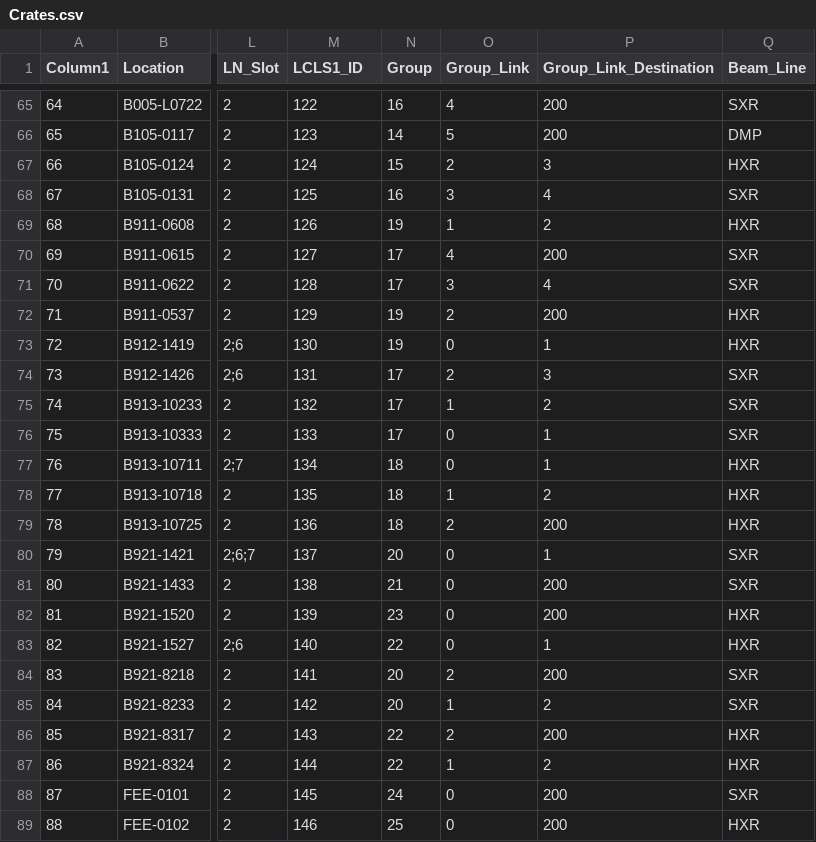
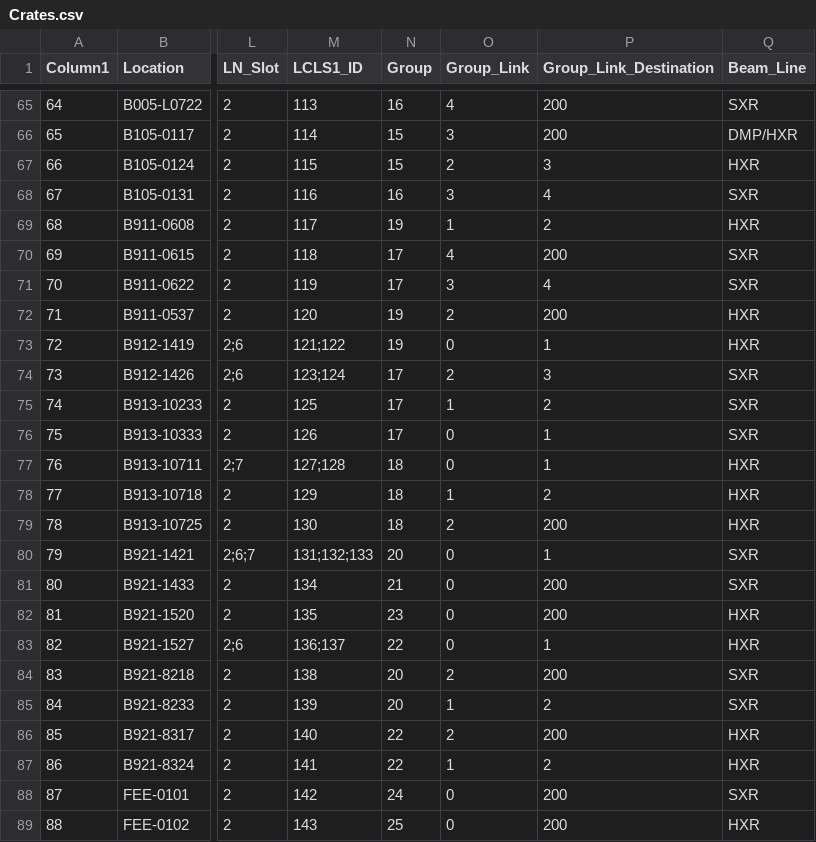
Before and after one commit to slaclab/mps_database, a CSV file: import/Crates.csv, drawn as a sheet; only a part is shown, gaps mark what is left out; the diff covers the shown part only; the diff names each change by its address in the sheet, - before the commit and + after, or states it on an @@ line.

```diff
--- a/import/Crates.csv
+++ b/import/Crates.csv
-M65 (LCLS1_ID): 122
+M65 (LCLS1_ID): 113
-M66 (LCLS1_ID): 123
+M66 (LCLS1_ID): 114
-N66 (Group): 14
+N66 (Group): 15
-O66 (Group_Link): 5
+O66 (Group_Link): 3
-Q66 (Beam_Line): DMP
+Q66 (Beam_Line): DMP/HXR
-M67 (LCLS1_ID): 124
+M67 (LCLS1_ID): 115
-M68 (LCLS1_ID): 125
+M68 (LCLS1_ID): 116
-M69 (LCLS1_ID): 126
+M69 (LCLS1_ID): 117
-M70 (LCLS1_ID): 127
+M70 (LCLS1_ID): 118
-M71 (LCLS1_ID): 128
+M71 (LCLS1_ID): 119
-M72 (LCLS1_ID): 129
+M72 (LCLS1_ID): 120
-M73 (LCLS1_ID): 130
+M73 (LCLS1_ID): 121;122
-M74 (LCLS1_ID): 131
+M74 (LCLS1_ID): 123;124
-M75 (LCLS1_ID): 132
+M75 (LCLS1_ID): 125
-M76 (LCLS1_ID): 133
+M76 (LCLS1_ID): 126
-M77 (LCLS1_ID): 134
+M77 (LCLS1_ID): 127;128
-M78 (LCLS1_ID): 135
+M78 (LCLS1_ID): 129
-M79 (LCLS1_ID): 136
+M79 (LCLS1_ID): 130
-M80 (LCLS1_ID): 137
+M80 (LCLS1_ID): 131;132;133
-M81 (LCLS1_ID): 138
+M81 (LCLS1_ID): 134
-M82 (LCLS1_ID): 139
+M82 (LCLS1_ID): 135
-M83 (LCLS1_ID): 140
+M83 (LCLS1_ID): 136;137
-M84 (LCLS1_ID): 141
+M84 (LCLS1_ID): 138
-M85 (LCLS1_ID): 142
+M85 (LCLS1_ID): 139
-M86 (LCLS1_ID): 143
+M86 (LCLS1_ID): 140
-M87 (LCLS1_ID): 144
+M87 (LCLS1_ID): 141
-M88 (LCLS1_ID): 145
+M88 (LCLS1_ID): 142
-M89 (LCLS1_ID): 146
+M89 (LCLS1_ID): 143
```
Also changed, not shown: 45 edited cells elsewhere in this file, import/PROF/Devices.csv, 21 other files.
